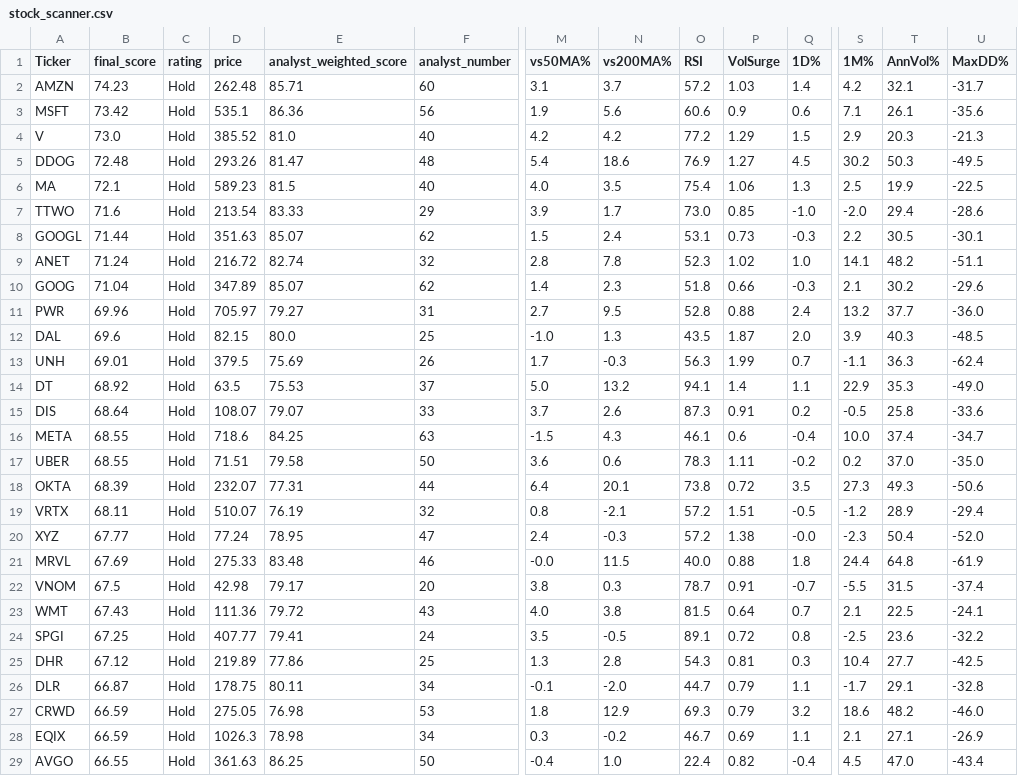
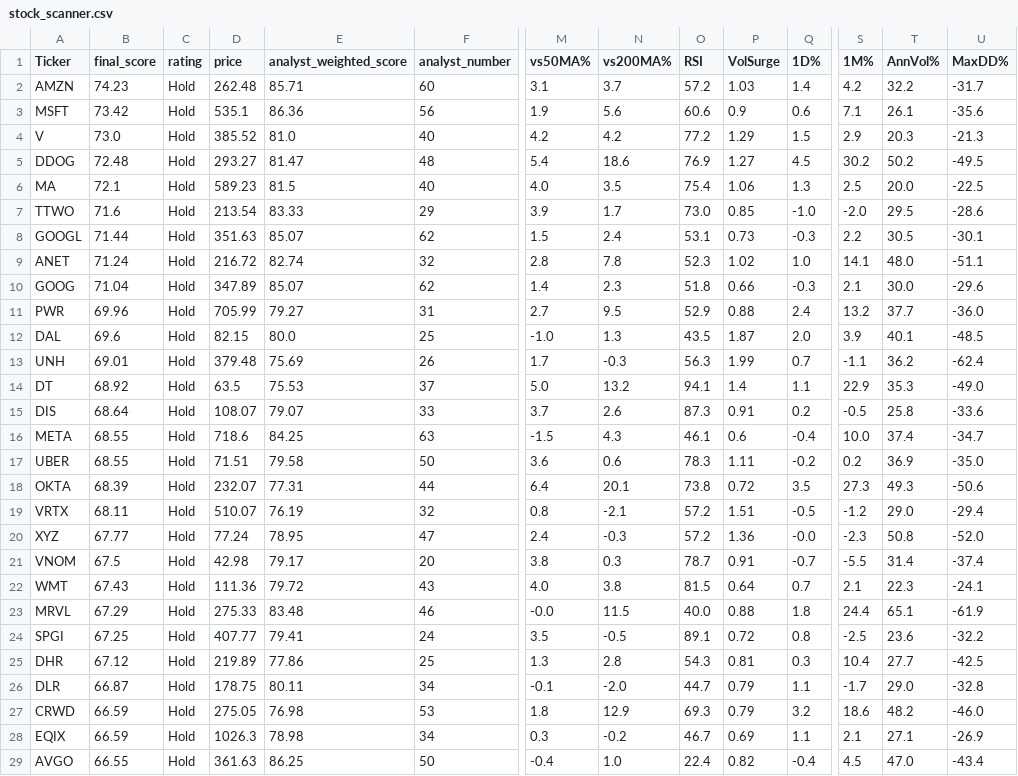
Before and after one commit to 1155125384/scanner_stock, a CSV file: stock_scanner.csv, drawn as a sheet; only a part is shown, gaps mark what is left out; removed rows and columns are numbered as before the commit, all else as after; rows hold the shown columns only; the diff covers the shown part only; the diff names each change by its address in the sheet, - before the commit and + after, or states it on an @@ line.

```diff
--- a/stock_scanner.csv
+++ b/stock_scanner.csv
-T2 (AnnVol%): 32.1
+T2 (AnnVol%): 32.2
-D5 (price): 293.26
+D5 (price): 293.27
-T5 (AnnVol%): 50.3
+T5 (AnnVol%): 50.2
-T6 (AnnVol%): 19.9
+T6 (AnnVol%): 20.0
-T7 (AnnVol%): 29.4
+T7 (AnnVol%): 29.5
-T9 (AnnVol%): 48.2
+T9 (AnnVol%): 48.0
-T10 (AnnVol%): 30.2
+T10 (AnnVol%): 30.0
-D11 (price): 705.97
+D11 (price): 705.99
-O11 (RSI): 52.8
+O11 (RSI): 52.9
-T12 (AnnVol%): 40.3
+T12 (AnnVol%): 40.1
-D13 (price): 379.5
+D13 (price): 379.48
-T13 (AnnVol%): 36.3
+T13 (AnnVol%): 36.2
-T17 (AnnVol%): 37.0
+T17 (AnnVol%): 36.9
-T19 (AnnVol%): 28.9
+T19 (AnnVol%): 29.0
-P20 (VolSurge): 1.38
+P20 (VolSurge): 1.36
-T20 (AnnVol%): 50.4
+T20 (AnnVol%): 50.8
-row 21: MRVL | 67.69 | Hold | 275.33 | 83.48 | 46 | -0.0 | 11.5 | 40.0 | 0.88 | 1.8 | 24.4 | 64.8 | -61.9
-T21 (AnnVol%): 31.5
+T21 (AnnVol%): 31.4
-T22 (AnnVol%): 22.5
+T22 (AnnVol%): 22.3
+row 23: MRVL | 67.29 | Hold | 275.33 | 83.48 | 46 | -0.0 | 11.5 | 40.0 | 0.88 | 1.8 | 24.4 | 65.1 | -61.9
-T26 (AnnVol%): 29.1
+T26 (AnnVol%): 29.0
```
Also changed, not shown: 1 added row, 1 removed row and 28 edited cells elsewhere in this file.
